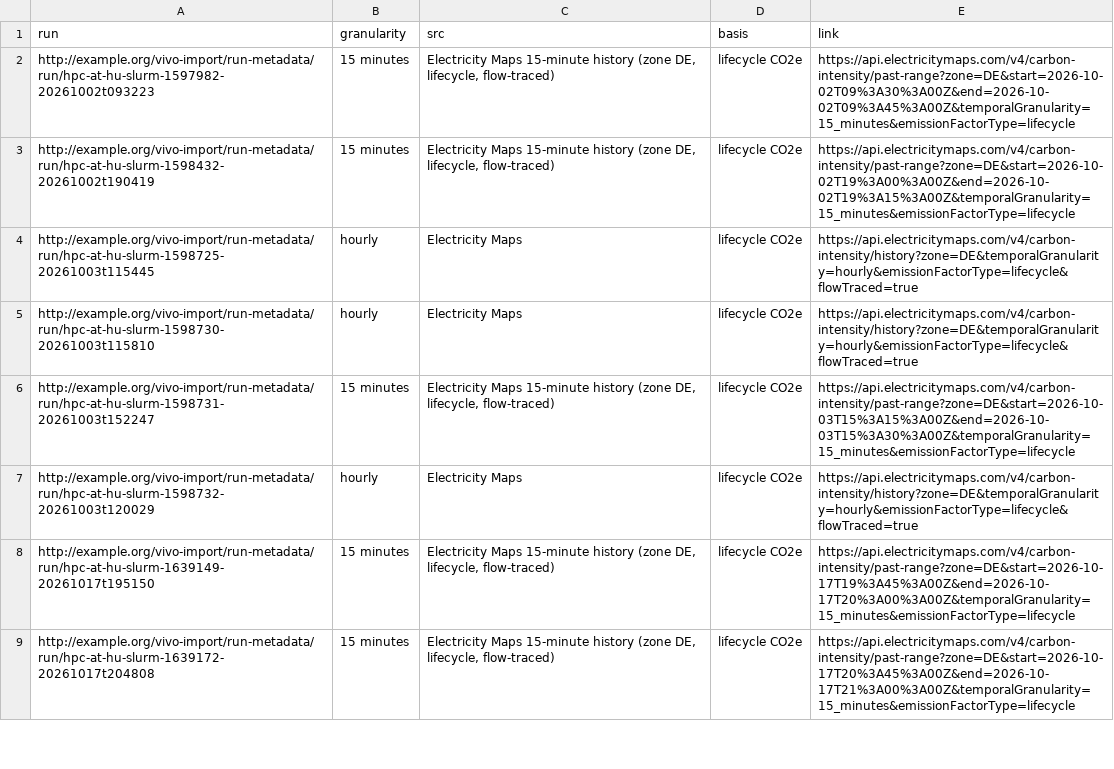
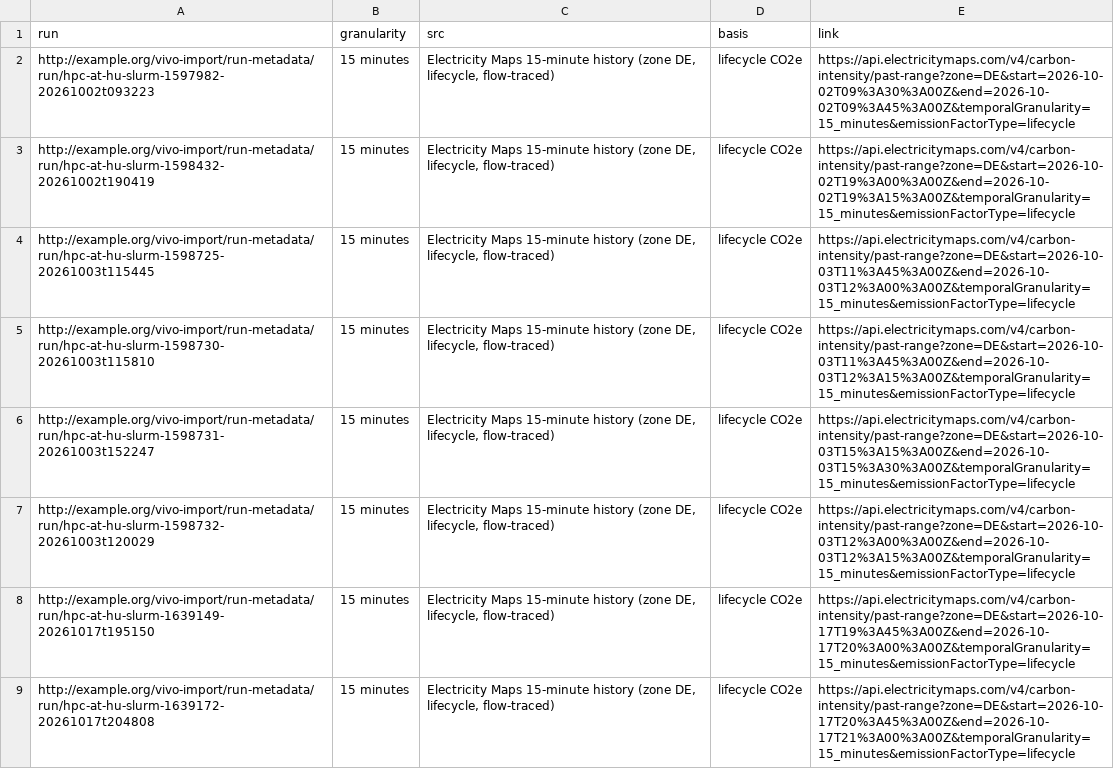
Before and after one commit to YagmurKati/fonda-vivo-run-publisher, a CSV file: evaluation/data/carbon-sources.csv, drawn as a sheet; only a part is shown; the diff covers the shown part only.

Commit message:
Evaluation data of 2026-11-08, carbon recalculation table, reasoner check

```diff
--- a/evaluation/data/carbon-sources.csv
+++ b/evaluation/data/carbon-sources.csv
@@ -3,6 +3,6 @@ http://example.org/vivo-import/run-metadata/run/hpc-at-hu-slurm-1597982-20261002
 http://example.org/vivo-import/run-metadata/run/hpc-at-hu-slurm-1598432-20261002t190419,15 minutes,"Electricity Maps 15-minute history (zone DE, lifecycle, flow-traced)",lifecycle CO2e,https://api.electricitymaps.com/v4/carbon-intensity/past-range?zone=DE&start=2026-10-02T19%3A00%3A00Z&end=2026-10-02T19%3A15%3A00Z&temporalGranularity=15_minutes&emissionFactorType=lifecycle
-http://example.org/vivo-import/run-metadata/run/hpc-at-hu-slurm-1598725-20261003t115445,hourly,Electricity Maps,lifecycle CO2e,https://api.electricitymaps.com/v4/carbon-intensity/history?zone=DE&temporalGranularity=hourly&emissionFactorType=lifecycle&flowTraced=true
-http://example.org/vivo-import/run-metadata/run/hpc-at-hu-slurm-1598730-20261003t115810,hourly,Electricity Maps,lifecycle CO2e,https://api.electricitymaps.com/v4/carbon-intensity/history?zone=DE&temporalGranularity=hourly&emissionFactorType=lifecycle&flowTraced=true
+http://example.org/vivo-import/run-metadata/run/hpc-at-hu-slurm-1598725-20261003t115445,15 minutes,"Electricity Maps 15-minute history (zone DE, lifecycle, flow-traced)",lifecycle CO2e,https://api.electricitymaps.com/v4/carbon-intensity/past-range?zone=DE&start=2026-10-03T11%3A45%3A00Z&end=2026-10-03T12%3A00%3A00Z&temporalGranularity=15_minutes&emissionFactorType=lifecycle
+http://example.org/vivo-import/run-metadata/run/hpc-at-hu-slurm-1598730-20261003t115810,15 minutes,"Electricity Maps 15-minute history (zone DE, lifecycle, flow-traced)",lifecycle CO2e,https://api.electricitymaps.com/v4/carbon-intensity/past-range?zone=DE&start=2026-10-03T11%3A45%3A00Z&end=2026-10-03T12%3A15%3A00Z&temporalGranularity=15_minutes&emissionFactorType=lifecycle
 http://example.org/vivo-import/run-metadata/run/hpc-at-hu-slurm-1598731-20261003t152247,15 minutes,"Electricity Maps 15-minute history (zone DE, lifecycle, flow-traced)",lifecycle CO2e,https://api.electricitymaps.com/v4/carbon-intensity/past-range?zone=DE&start=2026-10-03T15%3A15%3A00Z&end=2026-10-03T15%3A30%3A00Z&temporalGranularity=15_minutes&emissionFactorType=lifecycle
-http://example.org/vivo-import/run-metadata/run/hpc-at-hu-slurm-1598732-20261003t120029,hourly,Electricity Maps,lifecycle CO2e,https://api.electricitymaps.com/v4/carbon-intensity/history?zone=DE&temporalGranularity=hourly&emissionFactorType=lifecycle&flowTraced=true
+http://example.org/vivo-import/run-metadata/run/hpc-at-hu-slurm-1598732-20261003t120029,15 minutes,"Electricity Maps 15-minute history (zone DE, lifecycle, flow-traced)",lifecycle CO2e,https://api.electricitymaps.com/v4/carbon-intensity/past-range?zone=DE&start=2026-10-03T12%3A00%3A00Z&end=2026-10-03T12%3A15%3A00Z&temporalGranularity=15_minutes&emissionFactorType=lifecycle
 http://example.org/vivo-import/run-metadata/run/hpc-at-hu-slurm-1639149-20261017t195150,15 minutes,"Electricity Maps 15-minute history (zone DE, lifecycle, flow-traced)",lifecycle CO2e,https://api.electricitymaps.com/v4/carbon-intensity/past-range?zone=DE&start=2026-10-17T19%3A45%3A00Z&end=2026-10-17T20%3A00%3A00Z&temporalGranularity=15_minutes&emissionFactorType=lifecycle
```
Also changed, not shown: 63 edited cells elsewhere in this file, evaluation/data/runs.csv, evaluation/data/step-sums.csv, 8 other files.
